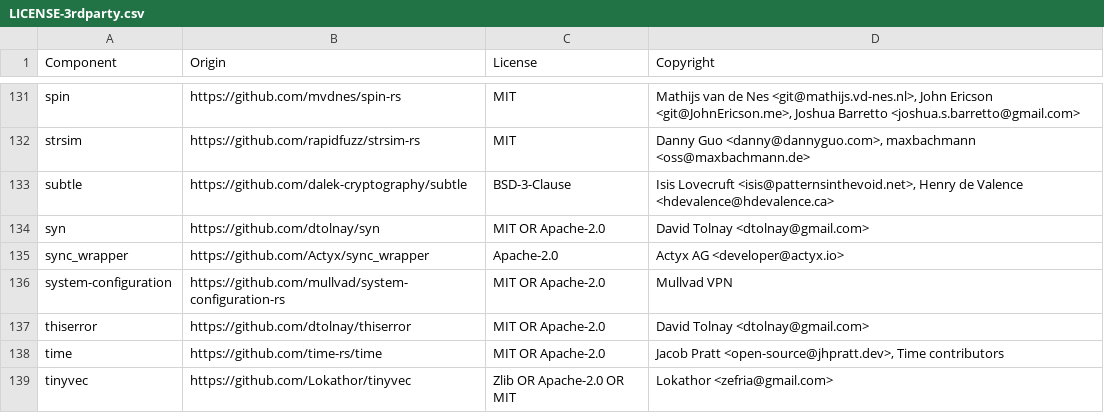
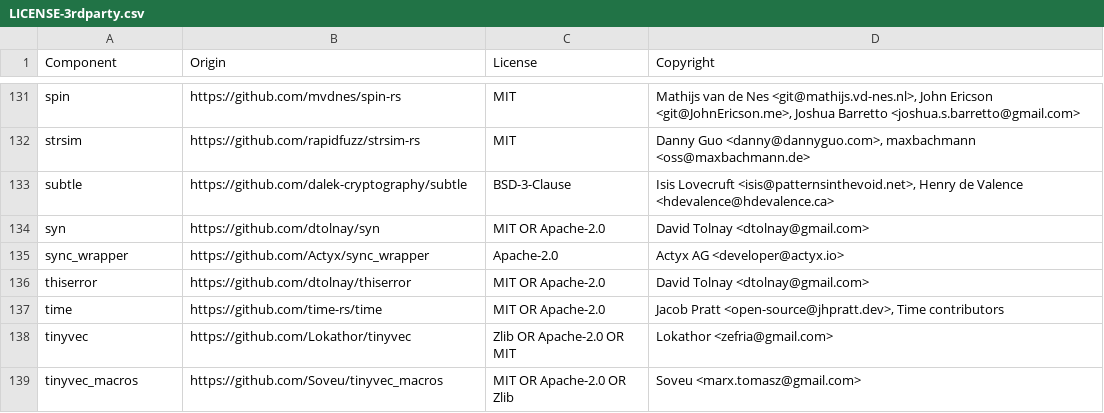
Before and after one commit to DataDog/dd-sensitive-data-scanner, a CSV file: LICENSE-3rdparty.csv, drawn as a sheet; only a part is shown, gaps mark what is left out; the shorter side is filled out with more unchanged rows.

Commit message:
Removing macos system dependencies (#148)

```diff
--- a/LICENSE-3rdparty.csv
+++ b/LICENSE-3rdparty.csv
@@ -135,3 +135,2 @@ syn,https://github.com/dtolnay/syn,MIT OR Apache-2.0,David Tolnay <dtolnay@gmail
 sync_wrapper,https://github.com/Actyx/sync_wrapper,Apache-2.0,Actyx AG <developer@actyx.io>
-system-configuration,https://github.com/mullvad/system-configuration-rs,MIT OR Apache-2.0,Mullvad VPN
 thiserror,https://github.com/dtolnay/thiserror,MIT OR Apache-2.0,David Tolnay <dtolnay@gmail.com>
```
Also changed, not shown: 4 other files.
